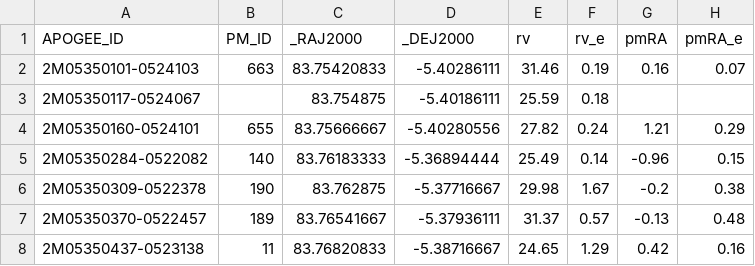
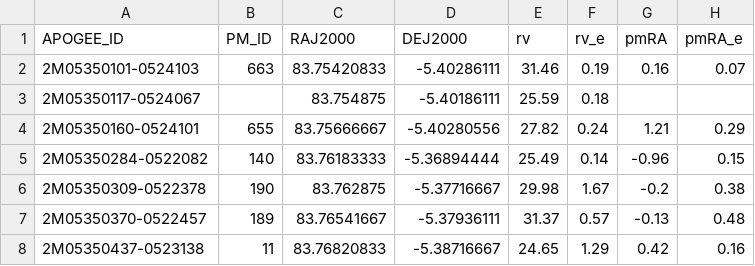
Before and after one commit to wei-lingfeng/starrynight, a CSV file: catalogs/apogee x 2mass.csv, drawn as a sheet; only a part is shown; the diff names each change by its address in the sheet, - before the commit and + after, or states it on an @@ line.

```diff
--- a/catalogs/apogee x 2mass.csv
+++ b/catalogs/apogee x 2mass.csv
-C1: _RAJ2000
+C1: RAJ2000
-D1: _DEJ2000
+D1: DEJ2000
```
Also changed, not shown: catalogs/nirspec sources.csv, catalogs/proper motion.csv, 12 other files.
